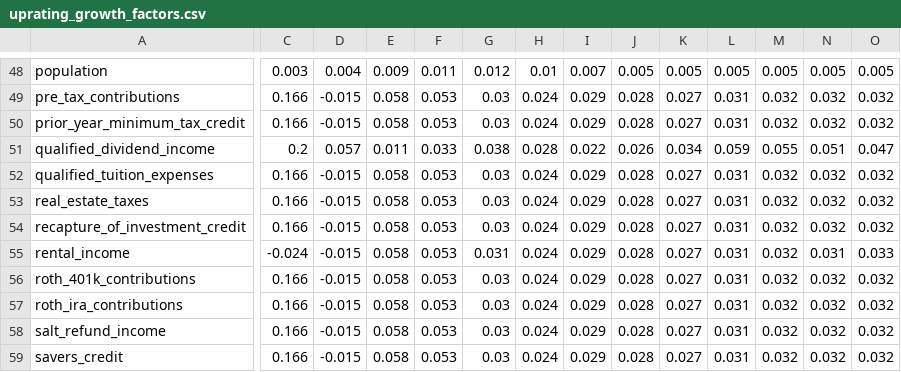
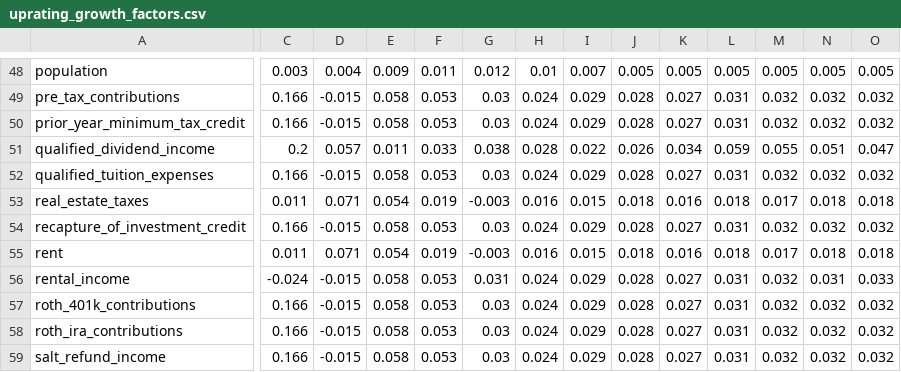
Before and after one commit to PolicyEngine/policyengine-us-data, a CSV file: policyengine_us_data/storage/uprating_growth_factors.csv, drawn as a sheet; only a part is shown, gaps mark what is left out; the shorter side is filled out with more unchanged rows; rows hold the shown columns only; the diff covers the shown part only; the diff names each change by its address in the sheet, - before the commit and + after, or states it on an @@ line.

```diff
--- a/policyengine_us_data/storage/uprating_growth_factors.csv
+++ b/policyengine_us_data/storage/uprating_growth_factors.csv
-C53: 0.166
+C53: 0.011
-D53: -0.015
+D53: 0.071
-E53: 0.058
+E53: 0.054
-F53: 0.053
+F53: 0.019
-G53: 0.03
+G53: -0.003
-H53: 0.024
+H53: 0.016
-I53: 0.029
+I53: 0.015
-J53: 0.028
+J53: 0.018
-K53: 0.027
+K53: 0.016
-L53: 0.031
+L53: 0.018
-M53: 0.032
+M53: 0.017
-N53: 0.032
+N53: 0.018
-O53: 0.032
+O53: 0.018
+row 55: rent | 0.011 | 0.071 | 0.054 | 0.019 | -0.003 | 0.016 | 0.015 | 0.018 | 0.016 | 0.018 | 0.017 | 0.018 | 0.018
```
Also changed, not shown: 1 edited cell elsewhere in this file, policyengine_us_data/storage/uprating_factors.csv, 2 other files.
